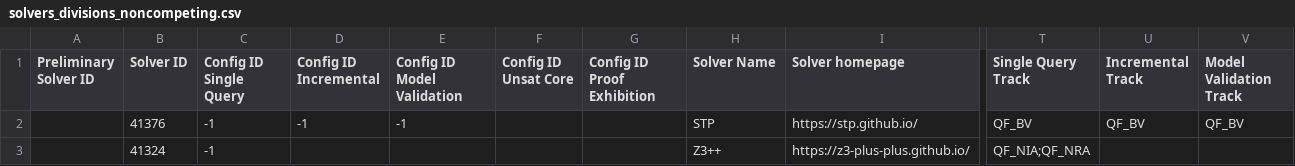
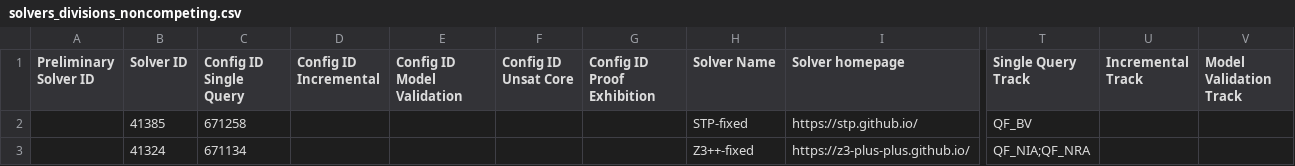
Before and after one commit to SMT-COMP/smt-comp, a CSV file: 2022/registration/solvers_divisions_noncompeting.csv, drawn as a sheet; only a part is shown, gaps mark what is left out; the diff covers the shown part only; the diff names each change by its address in the sheet, - before the commit and + after, or states it on an @@ line.

Commit message:
Updated non-competing solvers

```diff
--- a/2022/registration/solvers_divisions_noncompeting.csv
+++ b/2022/registration/solvers_divisions_noncompeting.csv
-B2 (Solver ID): 41376
+B2 (Solver ID): 41385
-C2 (Config ID Single Query): -1
+C2 (Config ID Single Query): 671258
-D2 (Config ID Incremental): -1
+D2 (Config ID Incremental): (empty)
-E2 (Config ID Model Validation): -1
+E2 (Config ID Model Validation): (empty)
-H2 (Solver Name): STP
+H2 (Solver Name): STP-fixed
-U2 (Incremental Track): QF_BV
+U2 (Incremental Track): (empty)
-V2 (Model Validation Track): QF_BV
+V2 (Model Validation Track): (empty)
-C3 (Config ID Single Query): -1
+C3 (Config ID Single Query): 671134
-H3 (Solver Name): Z3++
+H3 (Solver Name): Z3++-fixed
```
Also changed, not shown: 2 added rows and 20 edited cells elsewhere in this file.
